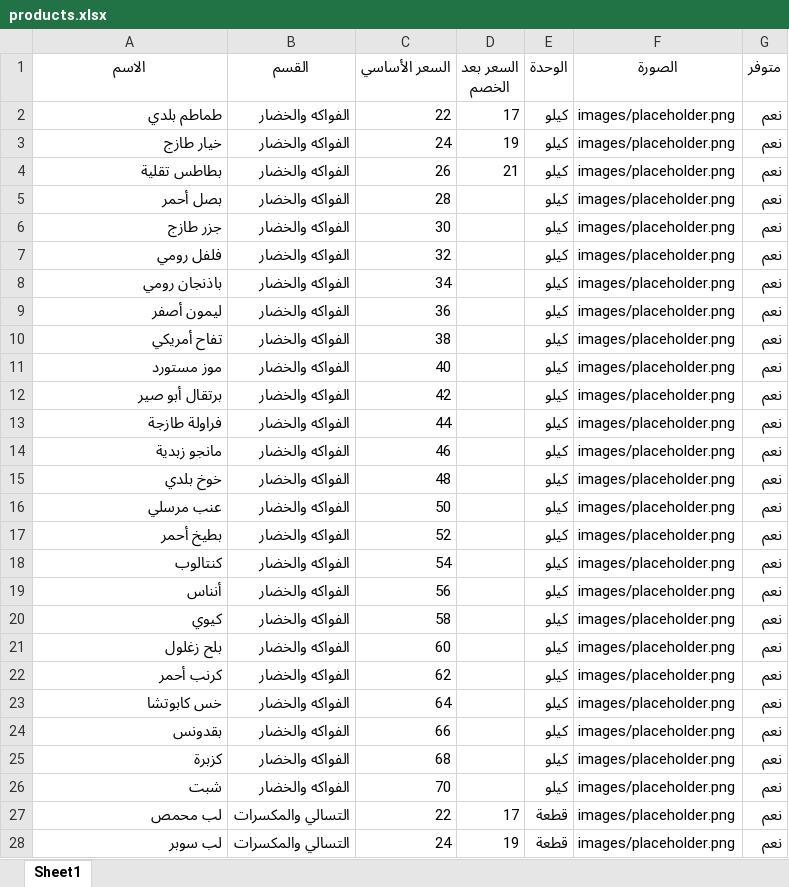
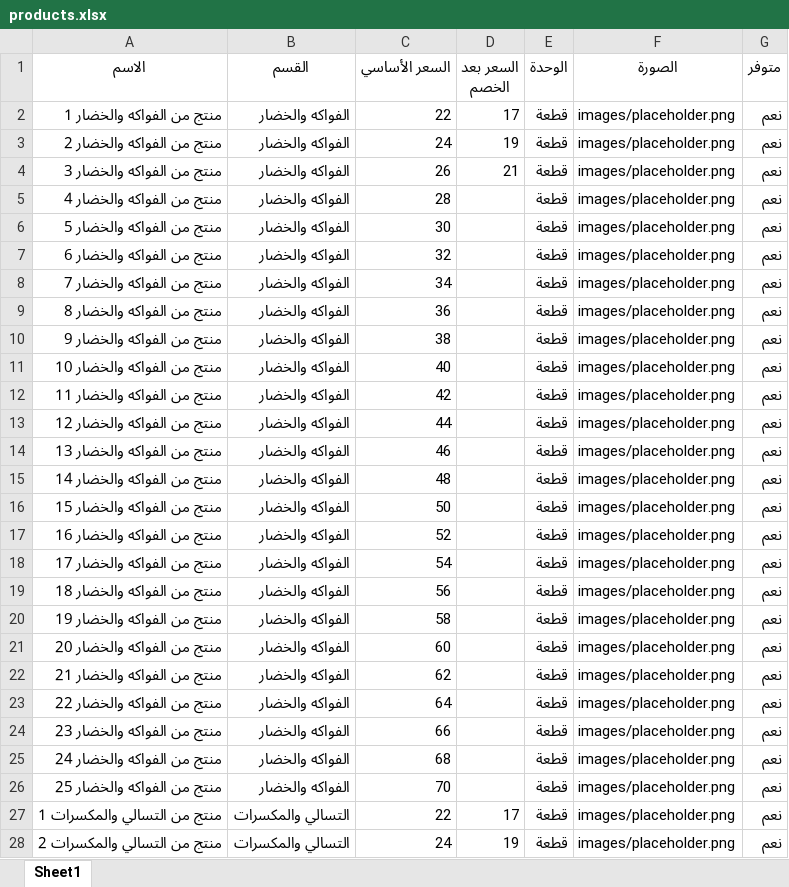
Before and after one commit to abdelazim17/trolley-market, an Excel workbook: products.xlsx, sheet Sheet1, drawn as a sheet; only a part is shown; values as stored, in another font and other column widths than the file's, no borders; the diff covers the shown part only; the diff names each change by its address in the sheet, - before the commit and + after, or states it on an @@ line.

```diff
--- a/products.xlsx (sheet Sheet1)
+++ b/products.xlsx (sheet Sheet1)
-A2 (الاسم): طماطم بلدي
+A2 (الاسم): منتج من الفواكه والخضار 1
-E2:E26 (الوحدة): كيلو
+E2:E26 (الوحدة): قطعة
-A3 (الاسم): خيار طازج
+A3 (الاسم): منتج من الفواكه والخضار 2
-A4 (الاسم): بطاطس تقلية
+A4 (الاسم): منتج من الفواكه والخضار 3
-A5 (الاسم): بصل أحمر
+A5 (الاسم): منتج من الفواكه والخضار 4
-A6 (الاسم): جزر طازج
+A6 (الاسم): منتج من الفواكه والخضار 5
-A7 (الاسم): فلفل رومي
+A7 (الاسم): منتج من الفواكه والخضار 6
-A8 (الاسم): باذنجان رومي
+A8 (الاسم): منتج من الفواكه والخضار 7
-A9 (الاسم): ليمون أصفر
+A9 (الاسم): منتج من الفواكه والخضار 8
-A10 (الاسم): تفاح أمريكي
+A10 (الاسم): منتج من الفواكه والخضار 9
-A11 (الاسم): موز مستورد
+A11 (الاسم): منتج من الفواكه والخضار 10
-A12 (الاسم): برتقال أبو صير
+A12 (الاسم): منتج من الفواكه والخضار 11
-A13 (الاسم): فراولة طازجة
+A13 (الاسم): منتج من الفواكه والخضار 12
-A14 (الاسم): مانجو زبدية
+A14 (الاسم): منتج من الفواكه والخضار 13
-A15 (الاسم): خوخ بلدي
+A15 (الاسم): منتج من الفواكه والخضار 14
-A16 (الاسم): عنب مرسلي
+A16 (الاسم): منتج من الفواكه والخضار 15
-A17 (الاسم): بطيخ أحمر
+A17 (الاسم): منتج من الفواكه والخضار 16
-A18 (الاسم): كنتالوب
+A18 (الاسم): منتج من الفواكه والخضار 17
-A19 (الاسم): أنناس
+A19 (الاسم): منتج من الفواكه والخضار 18
-A20 (الاسم): كيوي
+A20 (الاسم): منتج من الفواكه والخضار 19
-A21 (الاسم): بلح زغلول
+A21 (الاسم): منتج من الفواكه والخضار 20
-A22 (الاسم): كرنب أحمر
+A22 (الاسم): منتج من الفواكه والخضار 21
-A23 (الاسم): خس كابوتشا
+A23 (الاسم): منتج من الفواكه والخضار 22
-A24 (الاسم): بقدونس
+A24 (الاسم): منتج من الفواكه والخضار 23
-A25 (الاسم): كزبرة
+A25 (الاسم): منتج من الفواكه والخضار 24
-A26 (الاسم): شبت
+A26 (الاسم): منتج من الفواكه والخضار 25
-A27 (الاسم): لب محمص
+A27 (الاسم): منتج من التسالي والمكسرات 1
-A28 (الاسم): لب سوبر
+A28 (الاسم): منتج من التسالي والمكسرات 2
```
Also changed, not shown: 273 edited cells elsewhere in this sheet, 15 other files.
